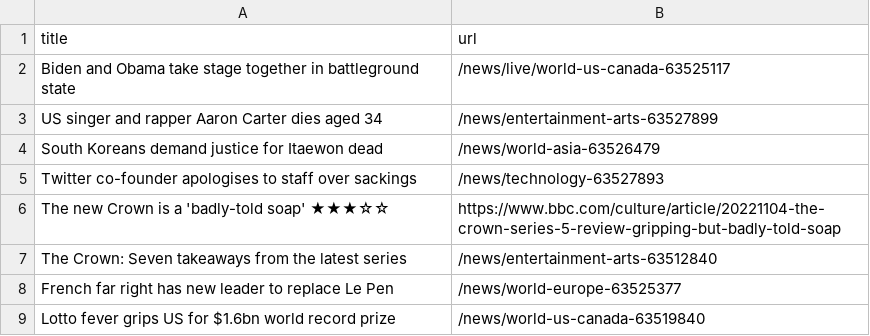
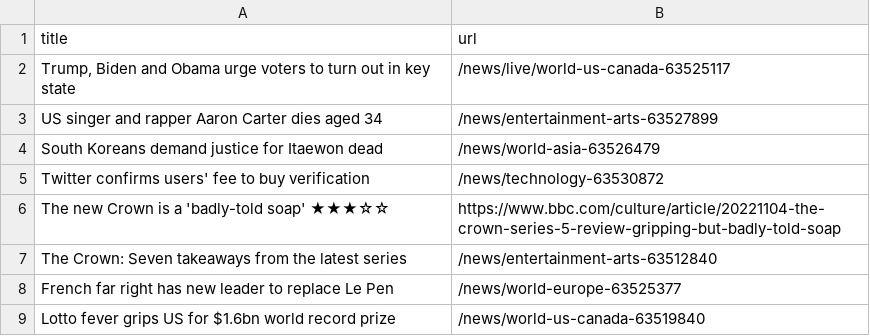
Before and after one commit to cpohkwan/automatic-scraper-bbc, a CSV file: bbc.csv, drawn as a sheet; only a part is shown.

```diff
--- a/bbc.csv
+++ b/bbc.csv
@@ -1,6 +1,6 @@
 title,url
-Biden and Obama take stage together in battleground state,/news/live/world-us-canada-63525117
+"Trump, Biden and Obama urge voters to turn out in key state",/news/live/world-us-canada-63525117
 US singer and rapper Aaron Carter dies aged 34,/news/entertainment-arts-63527899
 South Koreans demand justice for Itaewon dead,/news/world-asia-63526479
-Twitter co-founder apologises to staff over sackings,/news/technology-63527893
+Twitter confirms users' fee to buy verification,/news/technology-63530872
 The new Crown is a 'badly-told soap' ★★★☆☆,https://www.bbc.com/culture/article/20221104-the-crown-series-5-review-gripping-but-badly-told-soap
```
